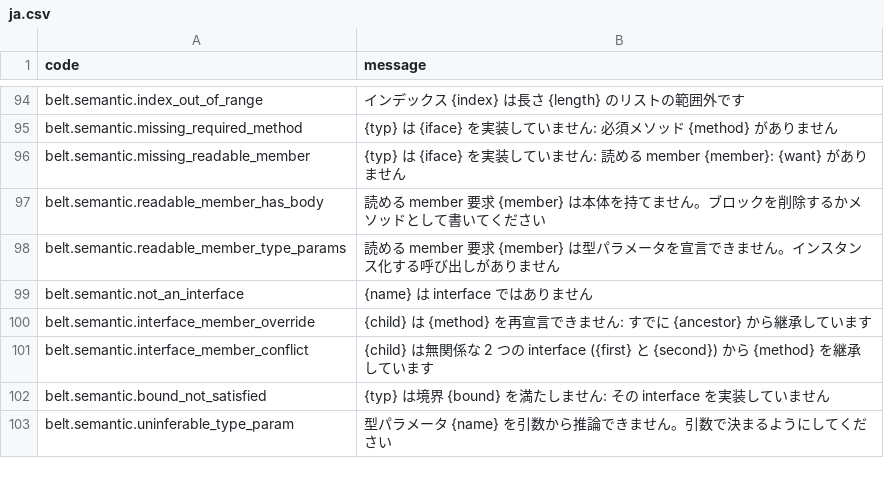
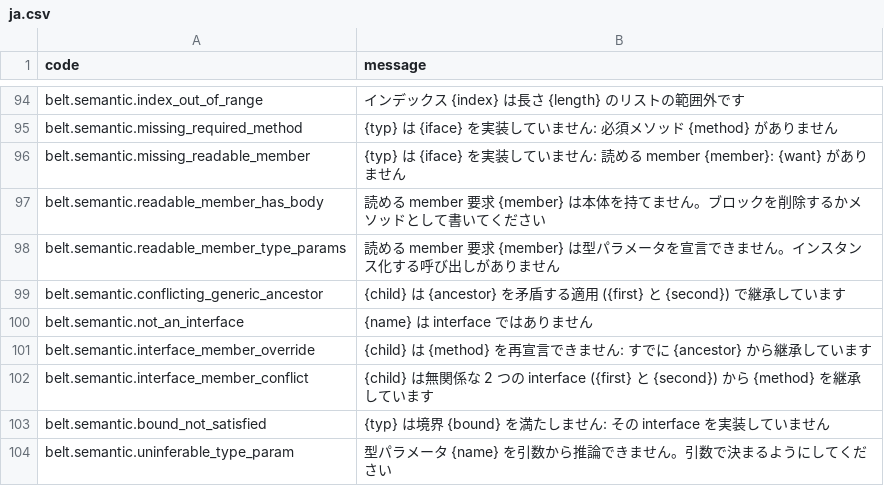
Before and after one commit to masterbelt/masterbelt, a CSV file: pkg/diagnostic/messages/ja.csv, drawn as a sheet; only a part is shown, gaps mark what is left out.

```diff
--- a/pkg/diagnostic/messages/ja.csv
+++ b/pkg/diagnostic/messages/ja.csv
@@ -98,2 +98,3 @@ belt.semantic.readable_member_has_body,読める member 要求 {member} は本
 belt.semantic.readable_member_type_params,読める member 要求 {member} は型パラメータを宣言できません。インスタンス化する呼び出しがありません
+belt.semantic.conflicting_generic_ancestor,{child} は {ancestor} を矛盾する適用 ({first} と {second}) で継承しています
 belt.semantic.not_an_interface,{name} は interface ではありません
```
Also changed, not shown: pkg/diagnostic/code.csv, pkg/diagnostic/messages/en.csv, 4 other files.
